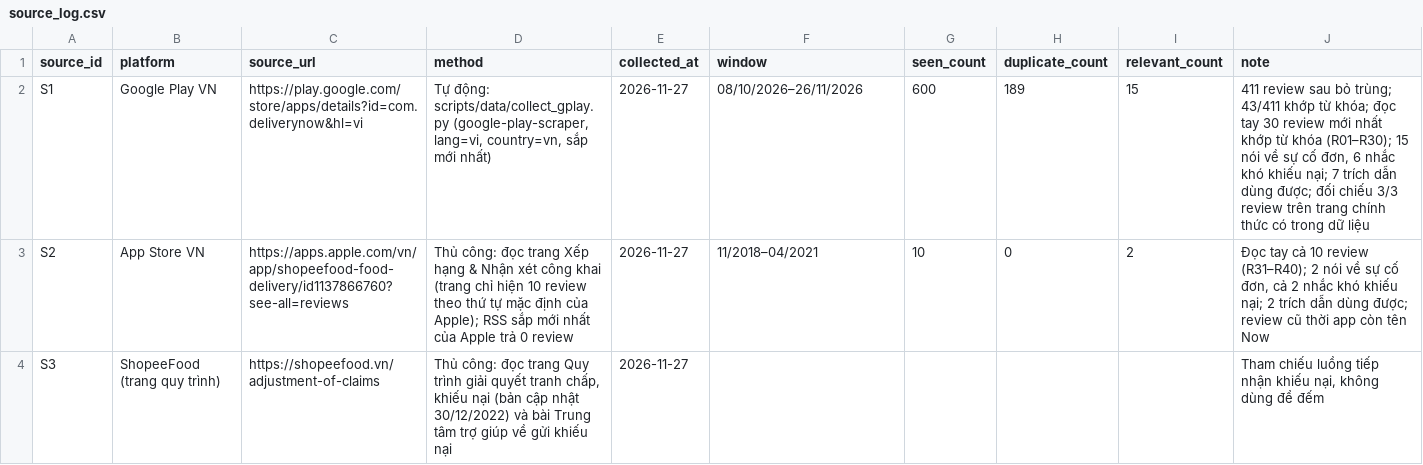
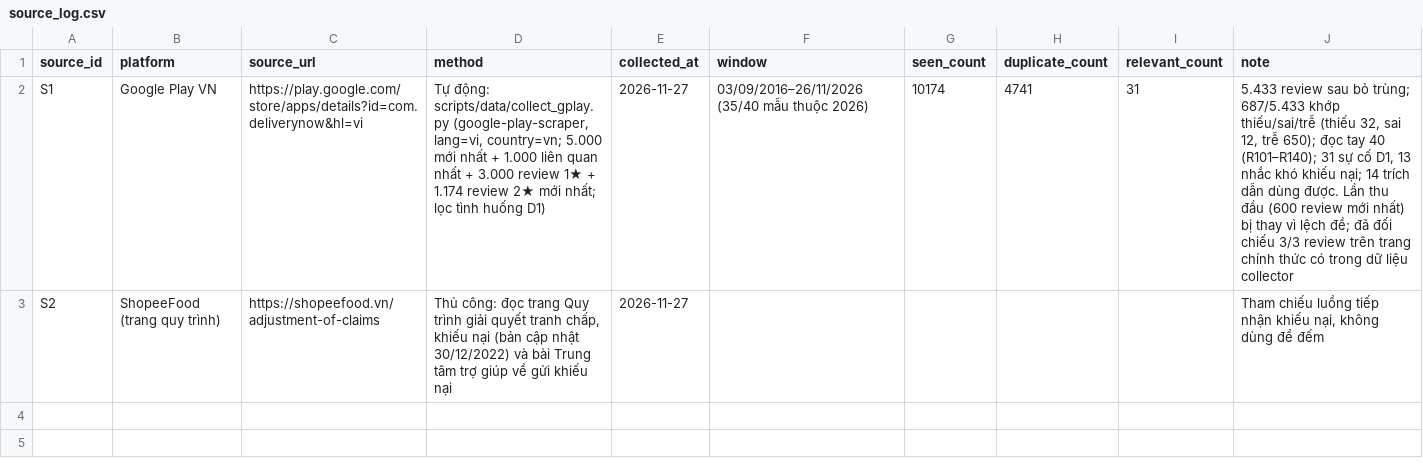
Before and after one commit to NguyenDacThe/K5-Day15-L3A-BDHT, a CSV file: evidence/source_log.csv, drawn as a sheet; removed rows and columns are numbered as before the commit, all else as after; the diff names each change by its address in the sheet, - before the commit and + after, or states it on an @@ line.

```diff
--- a/evidence/source_log.csv
+++ b/evidence/source_log.csv
-D2 (method): …(google-play-scraper, lang=vi, country=vn, sắp mới nhất)
+D2 (method): …(google-play-scraper, lang=vi, country=vn; 5.000 mới nhất + 1.000 liên quan nhất + 3.000 review 1★ + 1.174 review 2★ mới nhất; lọc tình huống D1)
-F2 (window): 08/10/2026–26/11/2026
+F2 (window): 03/09/2016–26/11/2026 (35/40 mẫu thuộc 2026)
-G2 (seen_count): 600
+G2 (seen_count): 10174
-H2 (duplicate_count): 189
+H2 (duplicate_count): 4741
-I2 (relevant_count): 15
+I2 (relevant_count): 31
-J2 (note): 411 review sau bỏ trùng; 43/411 khớp từ khóa; đọc tay 30 review mới nhất khớp từ khóa (R01–R30); 15 nói về sự cố đơn, 6 nhắc khó khiếu nại; 7 trích dẫn dùng được; đối chiếu 3/3 review trên trang chính thức có trong dữ liệu
+J2 (note): 5.433 review sau bỏ trùng; 687/5.433 khớp thiếu/sai/trễ (thiếu 32, sai 12, trễ 650); đọc tay 40 (R101–R140); 31 sự cố D1, 13 nhắc khó khiếu nại; 14 trích dẫn dùng được. Lần thu đầu (600 review mới nhất) bị thay vì lệch đề; đã đối chiếu 3/3 review trên trang chính thức có trong dữ liệu collector
-row 3: S2 | App Store VN | https://apps.apple.com/vn/app/shopeefood-food-delivery/id1137866760?see-all=reviews | Thủ công: đọc trang Xếp hạng & Nhận xét công khai (trang chỉ hiện 10 review theo thứ tự mặc định của Apple); RSS sắp mới nhất của Apple trả 0 review | 2026-11-27 | 11/2018–04/2021 | 10 | 0 | 2 | Đọc tay cả 10 review (R31–R40); 2 nói về sự cố đơn, cả 2 nhắc khó khiếu nại; 2 trích dẫn dùng được; review cũ thời app còn tên Now
-A3 (source_id): S3
+A3 (source_id): S2
```
Also changed, not shown: evidence/review_labels.csv, 6 other files.
